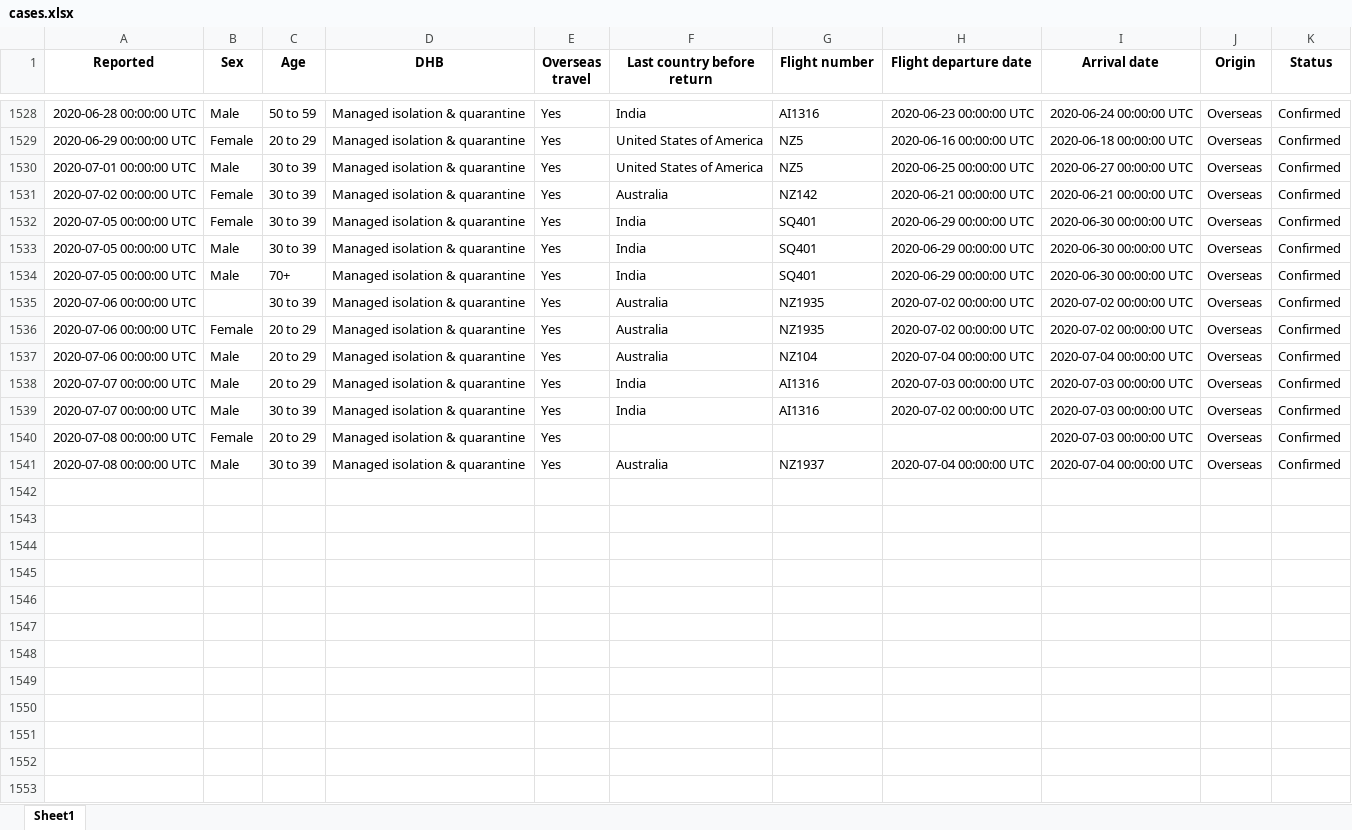
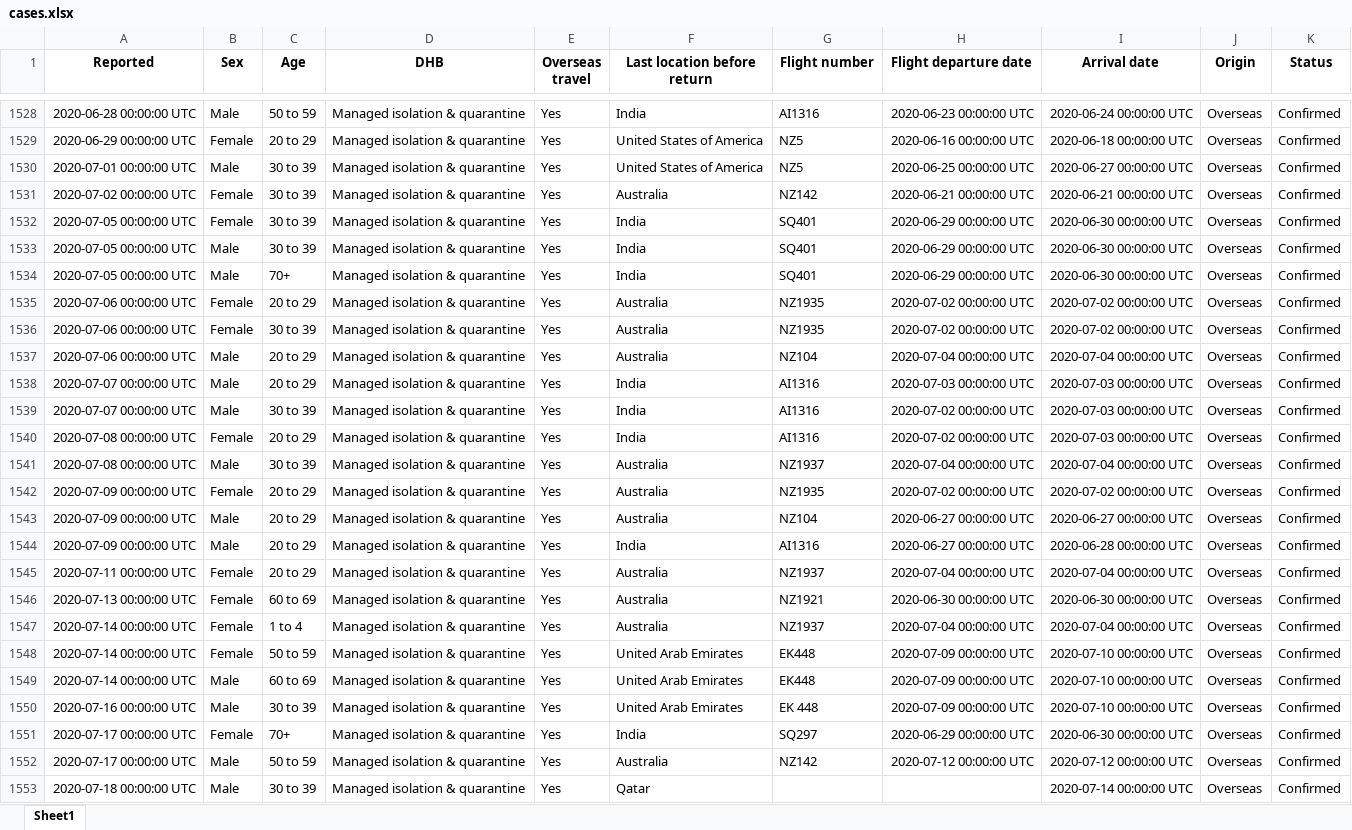
Before and after one commit to nzherald/nz-covid19-data, an Excel workbook: data/cases.xlsx, sheet Sheet1, drawn as a sheet; only a part is shown, gaps mark what is left out; values as stored, in another font and other column widths than the file's, no borders; removed rows and columns are numbered as before the commit, all else as after; the diff covers the shown part only; the diff names each change by its address in the sheet, - before the commit and + after, or states it on an @@ line.

```diff
--- a/data/cases.xlsx (sheet Sheet1)
+++ b/data/cases.xlsx (sheet Sheet1)
-F1: Last country before return
+F1: Last location before return
-row 1535: 2020-07-06 00:00:00 UTC |  | 30 to 39 | Managed isolation & quarantine | Yes | Australia | NZ1935 | 2020-07-02 00:00:00 UTC | 2020-07-02 00:00:00 UTC | Overseas | Confirmed
+row 1536: 2020-07-06 00:00:00 UTC | Female | 30 to 39 | Managed isolation & quarantine | Yes | Australia | NZ1935 | 2020-07-02 00:00:00 UTC | 2020-07-02 00:00:00 UTC | Overseas | Confirmed
-F1540 (Last location before return): (empty)
+F1540 (Last location before return): India
-G1540 (Flight number): (empty)
+G1540 (Flight number): AI1316
-H1540 (Flight departure date): (empty)
+H1540 (Flight departure date): 2020-07-02 00:00:00 UTC
+row 1542: 2020-07-09 00:00:00 UTC | Female | 20 to 29 | Managed isolation & quarantine | Yes | Australia | NZ1935 | 2020-07-02 00:00:00 UTC | 2020-07-02 00:00:00 UTC | Overseas | Confirmed
+row 1543: 2020-07-09 00:00:00 UTC | Male | 20 to 29 | Managed isolation & quarantine | Yes | Australia | NZ104 | 2020-06-27 00:00:00 UTC | 2020-06-27 00:00:00 UTC | Overseas | Confirmed
+row 1544: 2020-07-09 00:00:00 UTC | Male | 20 to 29 | Managed isolation & quarantine | Yes | India | AI1316 | 2020-06-27 00:00:00 UTC | 2020-06-28 00:00:00 UTC | Overseas | Confirmed
+row 1545: 2020-07-11 00:00:00 UTC | Female | 20 to 29 | Managed isolation & quarantine | Yes | Australia | NZ1937 | 2020-07-04 00:00:00 UTC | 2020-07-04 00:00:00 UTC | Overseas | Confirmed
+row 1546: 2020-07-13 00:00:00 UTC | Female | 60 to 69 | Managed isolation & quarantine | Yes | Australia | NZ1921 | 2020-06-30 00:00:00 UTC | 2020-06-30 00:00:00 UTC | Overseas | Confirmed
+row 1547: 2020-07-14 00:00:00 UTC | Female | 1 to 4 | Managed isolation & quarantine | Yes | Australia | NZ1937 | 2020-07-04 00:00:00 UTC | 2020-07-04 00:00:00 UTC | Overseas | Confirmed
+row 1548: 2020-07-14 00:00:00 UTC | Female | 50 to 59 | Managed isolation & quarantine | Yes | United Arab Emirates | EK448 | 2020-07-09 00:00:00 UTC | 2020-07-10 00:00:00 UTC | Overseas | Confirmed
+row 1549: 2020-07-14 00:00:00 UTC | Male | 60 to 69 | Managed isolation & quarantine | Yes | United Arab Emirates | EK448 | 2020-07-09 00:00:00 UTC | 2020-07-10 00:00:00 UTC | Overseas | Confirmed
+row 1550: 2020-07-16 00:00:00 UTC | Male | 30 to 39 | Managed isolation & quarantine | Yes | United Arab Emirates | EK 448 | 2020-07-09 00:00:00 UTC | 2020-07-10 00:00:00 UTC | Overseas | Confirmed
+row 1551: 2020-07-17 00:00:00 UTC | Female | 70+ | Managed isolation & quarantine | Yes | India | SQ297 | 2020-06-29 00:00:00 UTC | 2020-06-30 00:00:00 UTC | Overseas | Confirmed
+row 1552: 2020-07-17 00:00:00 UTC | Male | 50 to 59 | Managed isolation & quarantine | Yes | Australia | NZ142 | 2020-07-12 00:00:00 UTC | 2020-07-12 00:00:00 UTC | Overseas | Confirmed
+row 1553: 2020-07-18 00:00:00 UTC | Male | 30 to 39 | Managed isolation & quarantine | Yes | Qatar |  |  | 2020-07-14 00:00:00 UTC | Overseas | Confirmed
```
Also changed, not shown: 50 added rows, 13 removed rows, 3 moved rows and 23 edited cells elsewhere in this sheet, data/days.xlsx, 22 other files.
